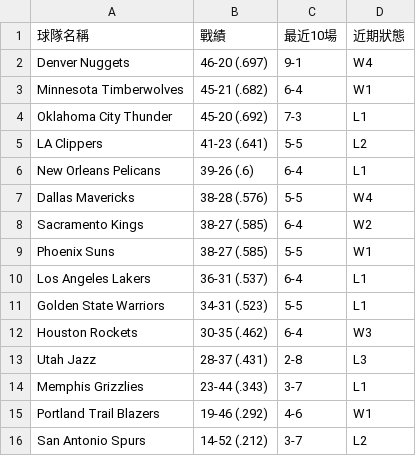
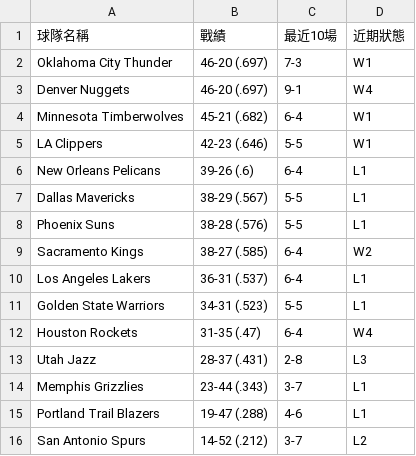
Before and after one commit to Alex900806/NBA-Stats-LineBot, a CSV file: data/westStandings.csv, drawn as a sheet.

Commit message:
test standings function

```diff
--- a/data/westStandings.csv
+++ b/data/westStandings.csv
@@ -1,16 +1,16 @@
 球隊名稱,戰績,最近10場,近期狀態
+Oklahoma City Thunder,46-20 (.697),7-3  ,W1
 Denver Nuggets,46-20 (.697),9-1  ,W4
 Minnesota Timberwolves,45-21 (.682),6-4  ,W1
-Oklahoma City Thunder,45-20 (.692),7-3  ,L1
-LA Clippers,41-23 (.641),5-5  ,L2
+LA Clippers,42-23 (.646),5-5  ,W1
 New Orleans Pelicans,39-26 (.6),6-4  ,L1
-Dallas Mavericks,38-28 (.576),5-5  ,W4
+Dallas Mavericks,38-29 (.567),5-5  ,L1
+Phoenix Suns,38-28 (.576),5-5  ,L1
 Sacramento Kings,38-27 (.585),6-4  ,W2
-Phoenix Suns,38-27 (.585),5-5  ,W1
 Los Angeles Lakers,36-31 (.537),6-4  ,L1
 Golden State Warriors,34-31 (.523),5-5  ,L1
-Houston Rockets,30-35 (.462),6-4  ,W3
+Houston Rockets,31-35 (.47),6-4  ,W4
 Utah Jazz,28-37 (.431),2-8  ,L3
 Memphis Grizzlies,23-44 (.343),3-7  ,L1
-Portland Trail Blazers,19-46 (.292),4-6  ,W1
+Portland Trail Blazers,19-47 (.288),4-6  ,L1
 San Antonio Spurs,14-52 (.212),3-7  ,L2
```
Also changed, not shown: data/eastStandings.csv, 1 other file.
